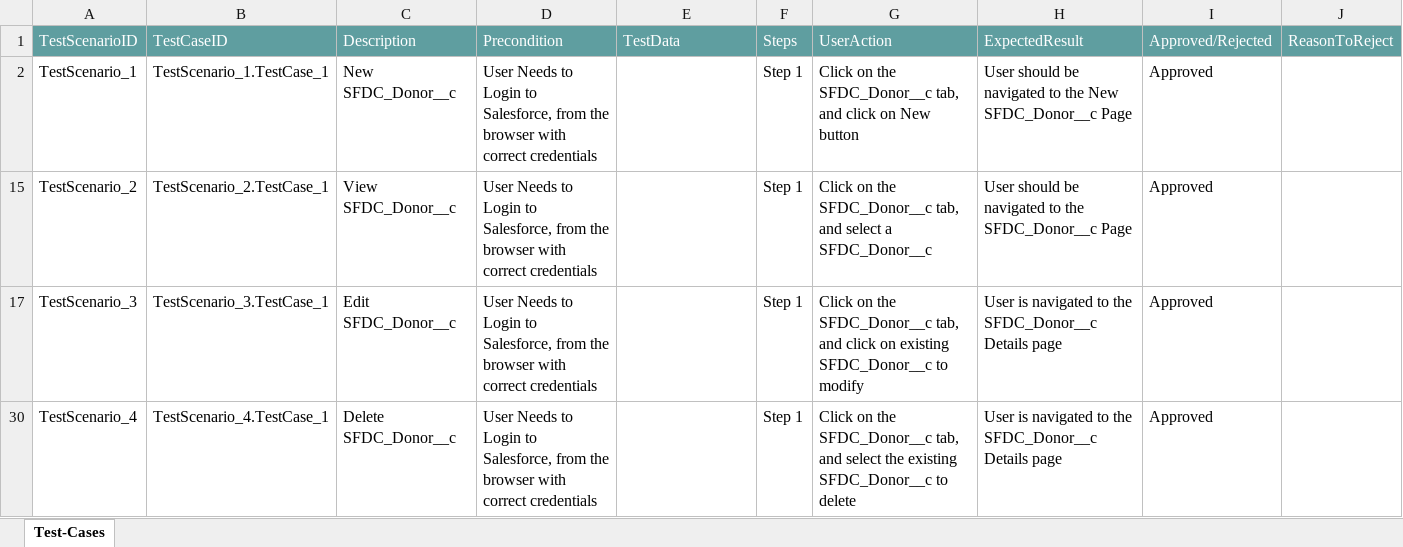
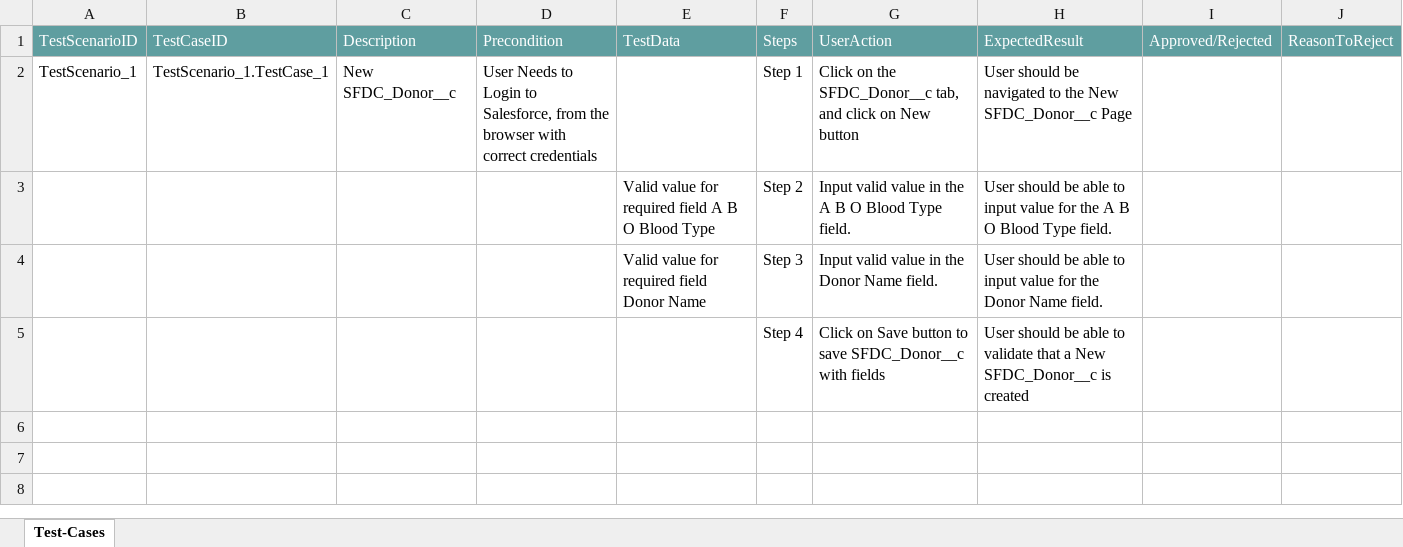
Before and after one commit to ShaikMohamedIrfan/theju1, an Excel workbook: blooddonate.xlsx, sheet Test-Cases, drawn as a sheet; values as stored, in another font and other column widths than the file's, no borders; table styles not drawn; removed rows and columns are numbered as before the commit, all else as after; the diff names each change by its address in the sheet, - before the commit and + after, or states it on an @@ line.

Commit message:
Initial Commit for Verification of Test cases

```diff
--- a/blooddonate.xlsx (sheet Test-Cases)
+++ b/blooddonate.xlsx (sheet Test-Cases)
-I2: Approved
+I2: (empty)
-row 15: TestScenario_2 | TestScenario_2.TestCase_1 | View SFDC_Donor__c | User Needs to Login to Salesforce, from the browser with correct credentials |  | Step 1 | Click on the SFDC_Donor__c tab, and select a SFDC_Donor__c | User should be navigated to the SFDC_Donor__c Page | Approved
-row 17: TestScenario_3 | TestScenario_3.TestCase_1 | Edit SFDC_Donor__c | User Needs to Login to Salesforce, from the browser with correct credentials |  | Step 1 | Click on the SFDC_Donor__c tab, and click on existing SFDC_Donor__c to modify | User is navigated to the SFDC_Donor__c Details page | Approved
-row 30: TestScenario_4 | TestScenario_4.TestCase_1 | Delete SFDC_Donor__c | User Needs to Login to Salesforce, from the browser with correct credentials |  | Step 1 | Click on the SFDC_Donor__c tab, and select the existing SFDC_Donor__c to delete | User is navigated to the SFDC_Donor__c Details page | Approved
@@ row 3 unhidden:  |  |  |  | Valid value for required field A B O Blood Type | Step 2 | Input valid value in the A B O Blood Type field. | User should be able to input value for the A B O Blood Type field. @@
+row 4:  |  |  |  | Valid value for required field Donor Name | Step 3 | Input valid value in the Donor Name field. | User should be able to input value for the Donor Name field.
+row 5:  |  |  |  |  | Step 4 | Click on Save button to save SFDC_Donor__c with fields | User should be able to validate that a New SFDC_Donor__c is created
```
Also changed, not shown: hidden cells.
